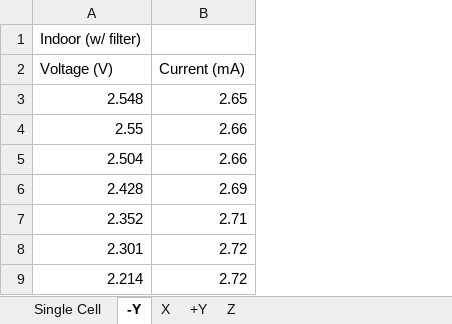
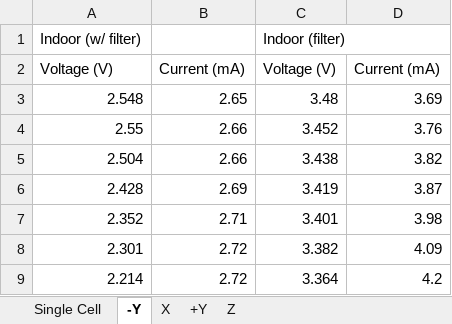
Before and after one commit to spacecraft-design-lab-2019/solar-characterization, an Excel workbook: solariv.xlsx, sheet -Y, drawn as a sheet; only a part is shown; values as stored, in another font and other column widths than the file's, no borders; charts and pictures not drawn; the diff names each change by its address in the sheet, - before the commit and + after, or states it on an @@ line.

Commit message:
added -y plot

```diff
--- a/solariv.xlsx (sheet -Y)
+++ b/solariv.xlsx (sheet -Y)
+column C, rows 1-9: Indoor (filter) | Voltage (V) | 3.48 | 3.452 | 3.438 | 3.419 | 3.401 | 3.382 | 3.364
+column D, rows 2-9: Current (mA) | 3.69 | 3.76 | 3.82 | 3.87 | 3.98 | 4.09 | 4.2
```
Also changed, not shown: charts or pictures.
